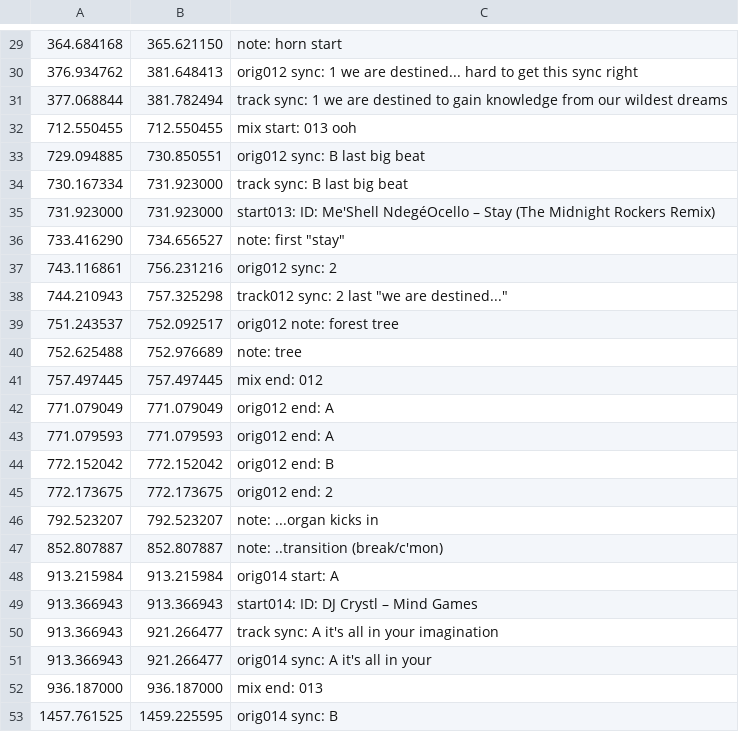
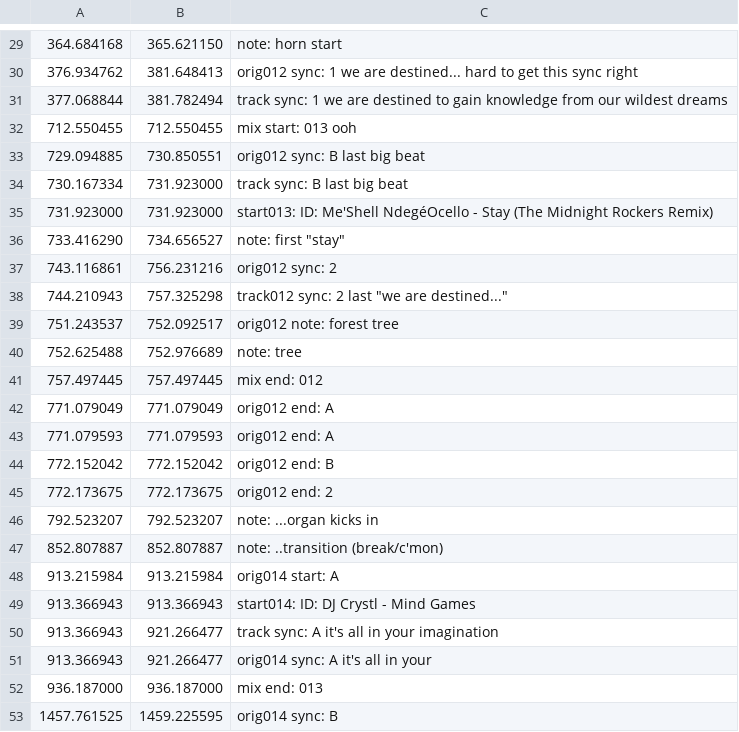
Before and after one commit to trjh/netradio_DNB_analysis, a TSV file: labels/d041-064.labels.tsv, drawn as a sheet; only a part is shown, gaps mark what is left out.

Commit message:
fix dash in two startNNN entries

```diff
--- a/labels/d041-064.labels.tsv
+++ b/labels/d041-064.labels.tsv
@@ -34,3 +34,3 @@
 730.167334	731.923000	track sync: B last big beat
-731.923000	731.923000	start013: ID: Me'Shell NdegéOcello – Stay (The Midnight Rockers Remix)
+731.923000	731.923000	start013: ID: Me'Shell NdegéOcello - Stay (The Midnight Rockers Remix)
 733.416290	734.656527	note: first "stay"
@@ -48,3 +48,3 @@
 913.215984	913.215984	orig014 start: A
-913.366943	913.366943	start014: ID: DJ Crystl – Mind Games
+913.366943	913.366943	start014: ID: DJ Crystl - Mind Games
 913.366943	921.266477	track sync: A it's all in your imagination
```
